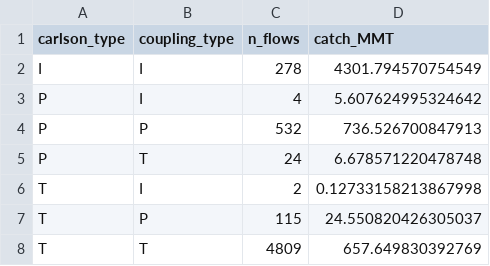
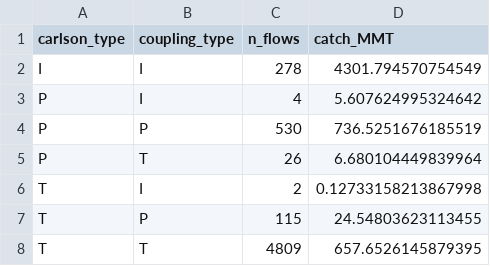
Before and after one commit to Hanshan-XY/MetacouplingLLM, a CSV file: examples/fishing_eez/outputs/carlson_comparison.csv, drawn as a sheet.

```diff
--- a/examples/fishing_eez/outputs/carlson_comparison.csv
+++ b/examples/fishing_eez/outputs/carlson_comparison.csv
@@ -3,6 +3,6 @@ I,I,278,4301.794570754549
 P,I,4,5.607624995324642
-P,P,532,736.526700847913
-P,T,24,6.678571220478748
+P,P,530,736.5251676185519
+P,T,26,6.680104449839964
 T,I,2,0.12733158213867998
-T,P,115,24.550820426305037
-T,T,4809,657.649830392769
+T,P,115,24.54803623113455
+T,T,4809,657.6526145879395
```
Also changed, not shown: examples/fishing_eez/outputs/global_totals.csv, examples/fishing_eez/outputs/indicators_by_eez.csv, 14 other files.
